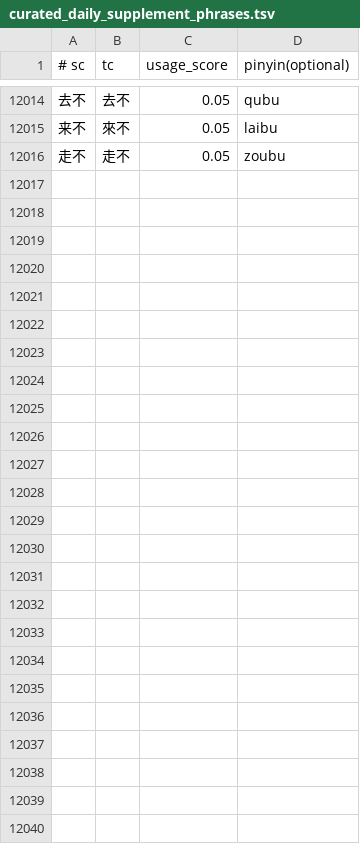
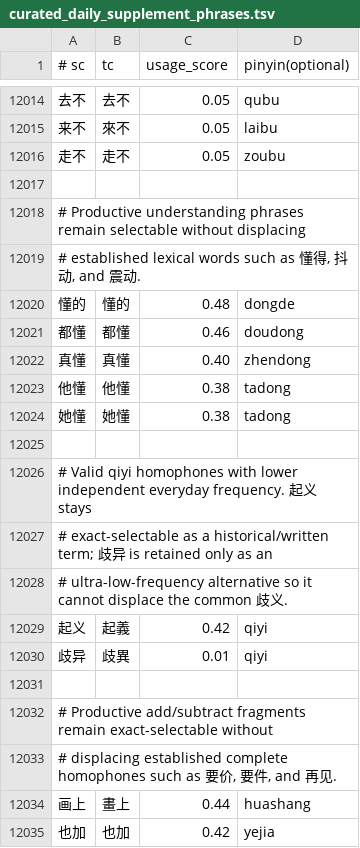
Before and after one commit to shenmin/cassotis-lexicon, a TSV file: manifests/curated_daily_supplement_phrases.tsv, drawn as a sheet; only a part is shown, gaps mark what is left out; the diff covers the shown part only.

Commit message:
Expand daily phrases and refresh dictionaries

```diff
--- a/manifests/curated_daily_supplement_phrases.tsv
+++ b/manifests/curated_daily_supplement_phrases.tsv
@@ -12016 +12016,20 @@
 走不	走不	0.05	zoubu
+
+# Productive understanding phrases remain selectable without displacing
+# established lexical words such as 懂得, 抖动, and 震动.
+懂的	懂的	0.48	dongde
+都懂	都懂	0.46	doudong
+真懂	真懂	0.40	zhendong
+他懂	他懂	0.38	tadong
+她懂	她懂	0.38	tadong
+
+# Valid qiyi homophones with lower independent everyday frequency. 起义 stays
+# exact-selectable as a historical/written term; 歧异 is retained only as an
+# ultra-low-frequency alternative so it cannot displace the common 歧义.
+起义	起義	0.42	qiyi
+歧异	歧異	0.01	qiyi
+
+# Productive add/subtract fragments remain exact-selectable without
+# displacing established complete homophones such as 要价, 要件, and 再见.
+画上	畫上	0.44	huashang
+也加	也加	0.42	yejia
```
Also changed, not shown: 9 added rows elsewhere in this file, manifests/curated_daily_phrases.tsv, manifests/regression_samples.sc.tsv, 12 other files.
